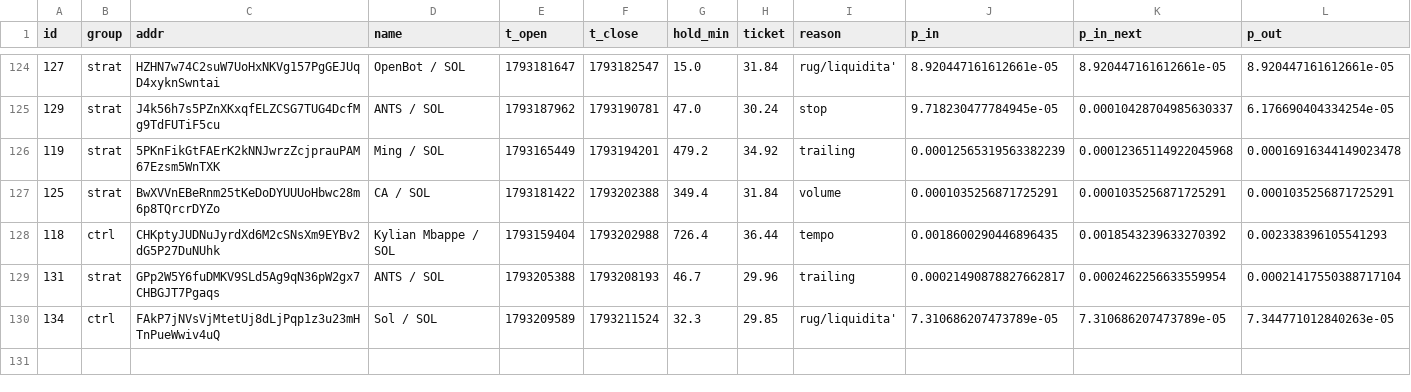
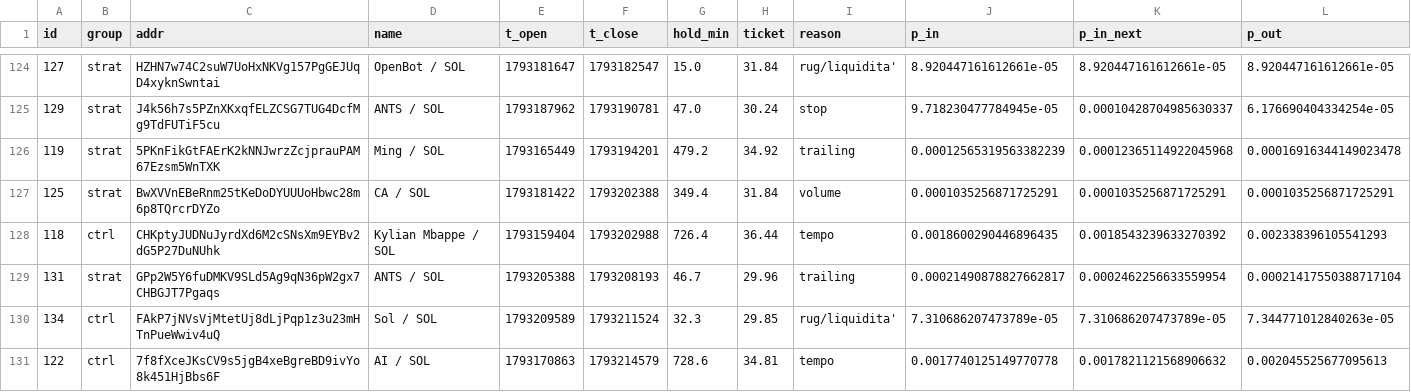
Before and after one commit to kikketta-prod/memecoin-paper, a CSV file: data/trades.csv, drawn as a sheet; only a part is shown, gaps mark what is left out; rows hold the shown columns only; the diff names each change by its address in the sheet, - before the commit and + after, or states it on an @@ line.

```diff
--- a/data/trades.csv
+++ b/data/trades.csv
+row 131: 122 | ctrl | 7f8fXceJKsCV9s5jgB4xeBgreBD9ivYo8k451HjBbs6F | AI / SOL | 1793170863 | 1793214579 | 728.6 | 34.81 | tempo | 0.0017740125149770778 | 0.0017821121568906632 | 0.002045525677095613
```
Also changed, not shown: 2 other files.
